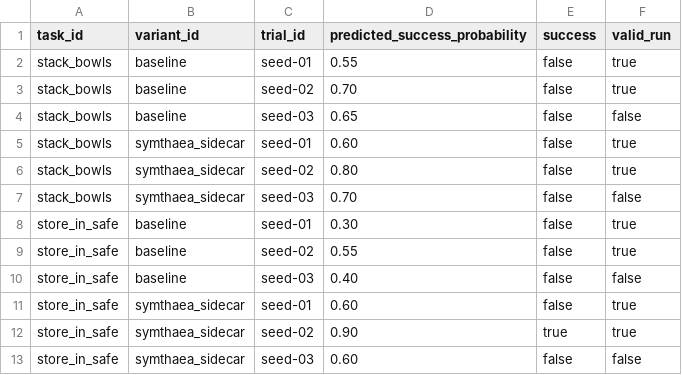
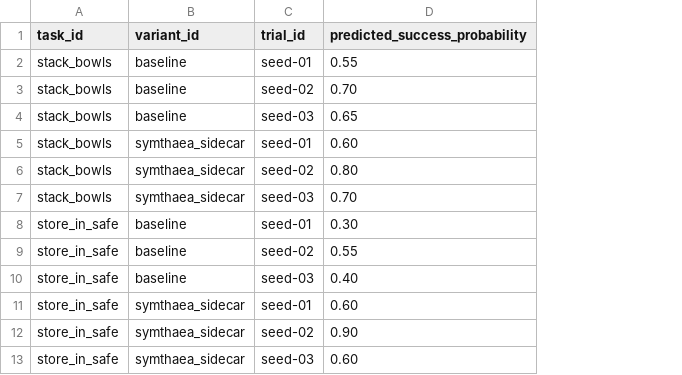
Before and after one commit to Luminous-Dynamics/symthaea, a TSV file: experiments/robodojo-contract/examples/synthetic_forecasts.tsv, drawn as a sheet; the diff names each change by its address in the sheet, - before the commit and + after, or states it on an @@ line.

Commit message:
test(robotics): make forecast fixture outcome-free

```diff
--- a/experiments/robodojo-contract/examples/synthetic_forecasts.tsv
+++ b/experiments/robodojo-contract/examples/synthetic_forecasts.tsv
-column E (success), rows 2-13: false | false | false | false | false | false | false | false | false | false | true | false
-column F (valid_run), rows 2-13: true | true | false | true | true | false | true | true | false | true | true | false
```
